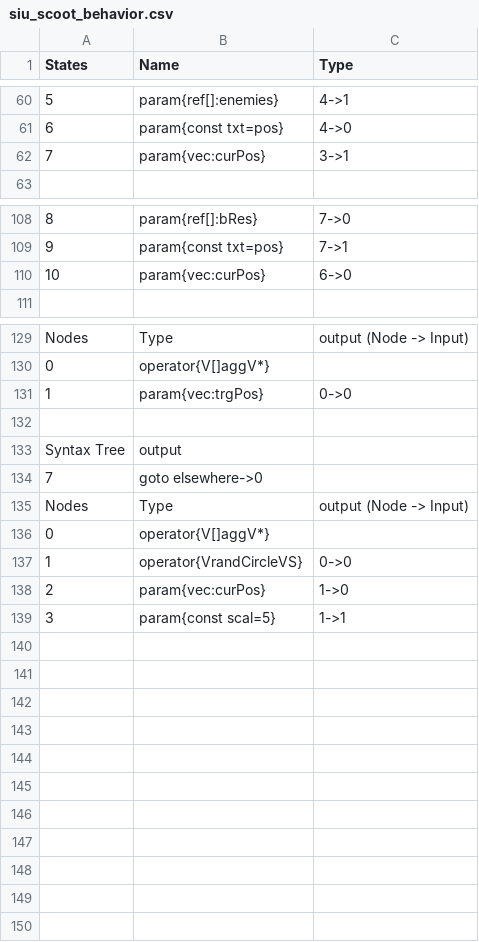
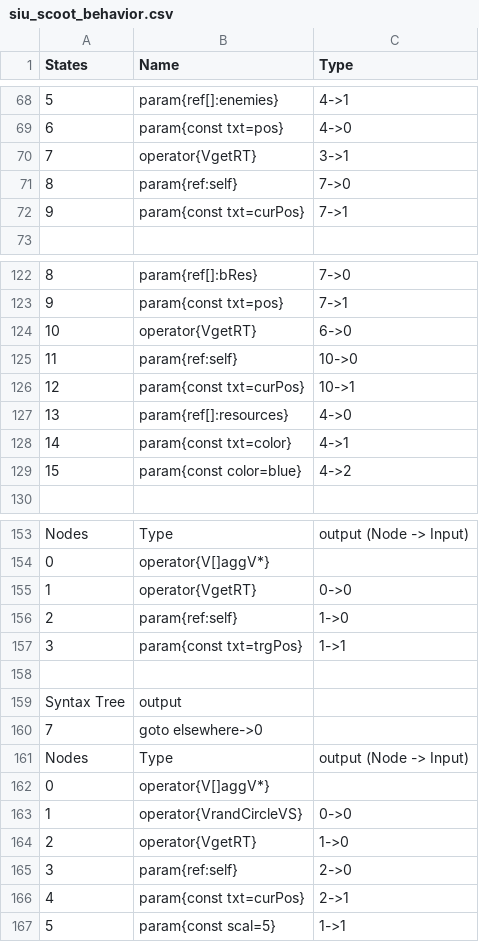
Before and after one commit to J-Ponzo/AntWarProto, a CSV file: Assets/Inputs/Player1/siu_scoot_behavior.csv, drawn as a sheet; only a part is shown, gaps mark what is left out; addresses are those after the commit; the diff covers the shown part only; the diff names each change by its address in the sheet, - before the commit and + after, or states it on an @@ line.

```diff
--- a/Assets/Inputs/Player1/siu_scoot_behavior.csv
+++ b/Assets/Inputs/Player1/siu_scoot_behavior.csv
-B70 (Name): param{vec:curPos}
+B70 (Name): operator{VgetRT}
+row 71: 8 | param{ref:self} | 7->0
+row 72: 9 | param{const txt=curPos} | 7->1
-B124 (Name): param{vec:curPos}
+B124 (Name): operator{VgetRT}
+row 125: 11 | param{ref:self} | 10->0
+row 126: 12 | param{const txt=curPos} | 10->1
+row 127: 13 | param{ref[]:resources} | 4->0
+row 128: 14 | param{const txt=color} | 4->1
+row 129: 15 | param{const color=blue} | 4->2
-B155 (Name): param{vec:trgPos}
+B155 (Name): operator{VgetRT}
+row 156: 2 | param{ref:self} | 1->0
+row 157: 3 | param{const txt=trgPos} | 1->1
-B164 (Name): param{vec:curPos}
+B164 (Name): operator{VgetRT}
+row 165: 3 | param{ref:self} | 2->0
+row 166: 4 | param{const txt=curPos} | 2->1
-A167 (States): 3
+A167 (States): 5
```
Also changed, not shown: 17 added rows and 19 edited cells elsewhere in this file, Assets/Inputs/Player2/siu_scoot_behavior.csv, 12 other files.
